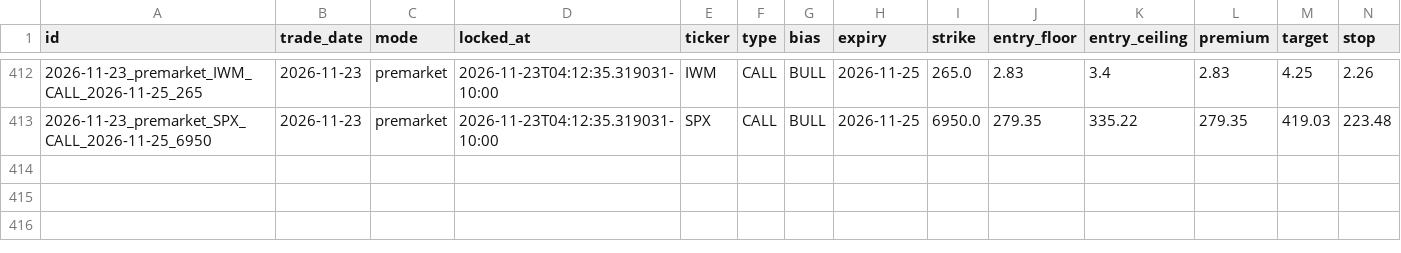
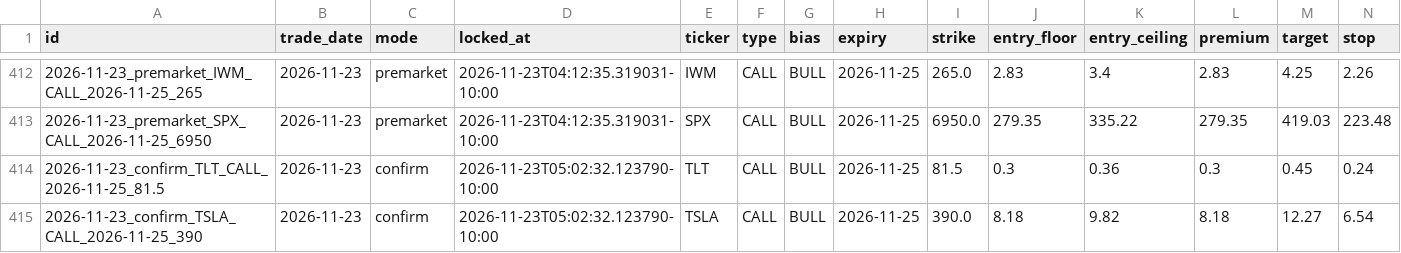
Before and after one commit to Seed808/theesness-market, a CSV file: ledger/locks.csv, drawn as a sheet; only a part is shown, gaps mark what is left out; rows hold the shown columns only; the diff names each change by its address in the sheet, - before the commit and + after, or states it on an @@ line.

```diff
--- a/ledger/locks.csv
+++ b/ledger/locks.csv
+row 414: 2026-11-23_confirm_TLT_CALL_2026-11-25_81.5 | 2026-11-23 | confirm | 2026-11-23T05:02:32.123790-10:00 | TLT | CALL | BULL | 2026-11-25 | 81.5 | 0.3 | 0.36 | 0.3 | 0.45 | 0.24
+row 415: 2026-11-23_confirm_TSLA_CALL_2026-11-25_390 | 2026-11-23 | confirm | 2026-11-23T05:02:32.123790-10:00 | TSLA | CALL | BULL | 2026-11-25 | 390.0 | 8.18 | 9.82 | 8.18 | 12.27 | 6.54
```
Also changed, not shown: ledger/watch_grades.csv, 10 other files.
